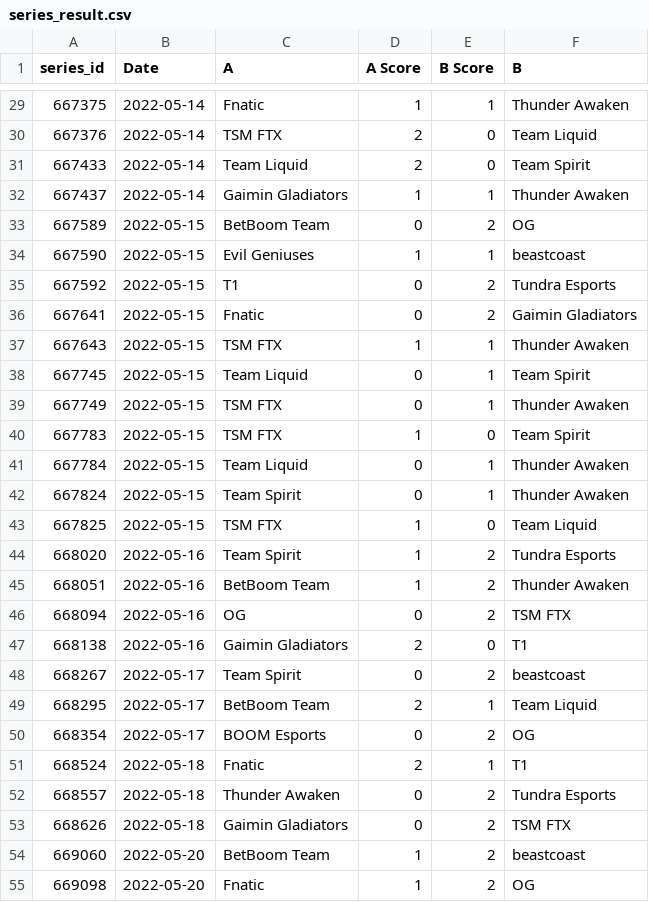
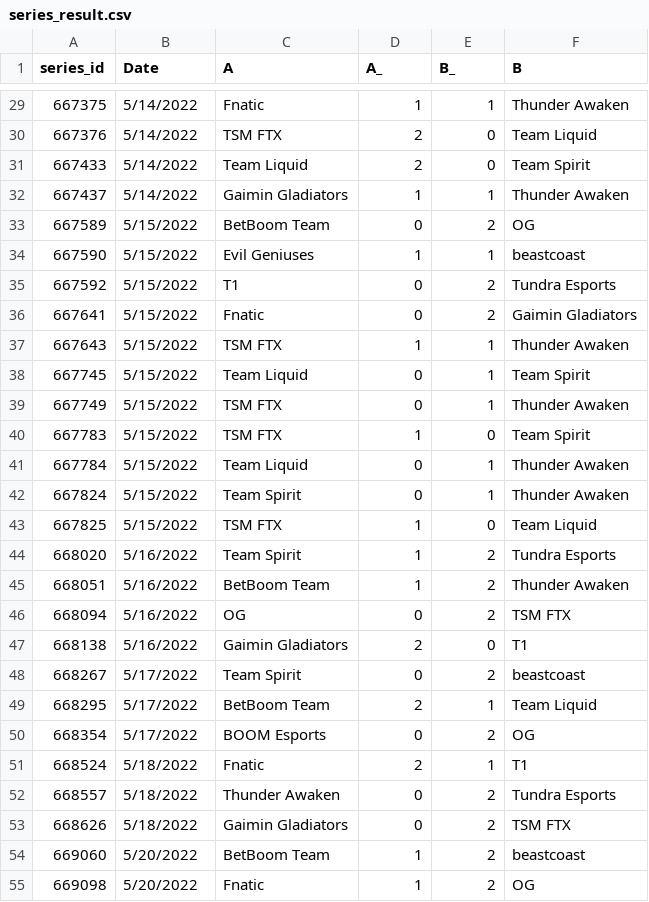
Before and after one commit to fmontaguti/dota, a CSV file: series_result.csv, drawn as a sheet; only a part is shown, gaps mark what is left out; the diff covers the shown part only.

```diff
--- a/series_result.csv
+++ b/series_result.csv
@@ -1 +1 @@
-series_id,Date,A,A Score,B Score,B
+series_id,Date,A,A_,B_,B
@@ -29,27 +29,27 @@ series_id,Date,A,A Score,B Score,B
-667375,2022-05-14,Fnatic,1,1,Thunder Awaken
-667376,2022-05-14,TSM FTX,2,0,Team Liquid
-667433,2022-05-14,Team Liquid,2,0,Team Spirit
-667437,2022-05-14,Gaimin Gladiators,1,1,Thunder Awaken
-667589,2022-05-15,BetBoom Team,0,2,OG
-667590,2022-05-15,Evil Geniuses,1,1,beastcoast
-667592,2022-05-15,T1,0,2,Tundra Esports
-667641,2022-05-15,Fnatic,0,2,Gaimin Gladiators
-667643,2022-05-15,TSM FTX,1,1,Thunder Awaken
-667745,2022-05-15,Team Liquid,0,1,Team Spirit
-667749,2022-05-15,TSM FTX,0,1,Thunder Awaken
-667783,2022-05-15,TSM FTX,1,0,Team Spirit
-667784,2022-05-15,Team Liquid,0,1,Thunder Awaken
-667824,2022-05-15,Team Spirit,0,1,Thunder Awaken
-667825,2022-05-15,TSM FTX,1,0,Team Liquid
-668020,2022-05-16,Team Spirit,1,2,Tundra Esports
-668051,2022-05-16,BetBoom Team,1,2,Thunder Awaken
-668094,2022-05-16,OG,0,2,TSM FTX
-668138,2022-05-16,Gaimin Gladiators,2,0,T1
-668267,2022-05-17,Team Spirit,0,2,beastcoast
-668295,2022-05-17,BetBoom Team,2,1,Team Liquid
-668354,2022-05-17,BOOM Esports,0,2,OG
-668524,2022-05-18,Fnatic,2,1,T1
-668557,2022-05-18,Thunder Awaken,0,2,Tundra Esports
-668626,2022-05-18,Gaimin Gladiators,0,2,TSM FTX
-669060,2022-05-20,BetBoom Team,1,2,beastcoast
-669098,2022-05-20,Fnatic,1,2,OG
+667375,5/14/2022,Fnatic,1,1,Thunder Awaken
+667376,5/14/2022,TSM FTX,2,0,Team Liquid
+667433,5/14/2022,Team Liquid,2,0,Team Spirit
+667437,5/14/2022,Gaimin Gladiators,1,1,Thunder Awaken
+667589,5/15/2022,BetBoom Team,0,2,OG
+667590,5/15/2022,Evil Geniuses,1,1,beastcoast
+667592,5/15/2022,T1,0,2,Tundra Esports
+667641,5/15/2022,Fnatic,0,2,Gaimin Gladiators
+667643,5/15/2022,TSM FTX,1,1,Thunder Awaken
+667745,5/15/2022,Team Liquid,0,1,Team Spirit
+667749,5/15/2022,TSM FTX,0,1,Thunder Awaken
+667783,5/15/2022,TSM FTX,1,0,Team Spirit
+667784,5/15/2022,Team Liquid,0,1,Thunder Awaken
+667824,5/15/2022,Team Spirit,0,1,Thunder Awaken
+667825,5/15/2022,TSM FTX,1,0,Team Liquid
+668020,5/16/2022,Team Spirit,1,2,Tundra Esports
+668051,5/16/2022,BetBoom Team,1,2,Thunder Awaken
+668094,5/16/2022,OG,0,2,TSM FTX
+668138,5/16/2022,Gaimin Gladiators,2,0,T1
+668267,5/17/2022,Team Spirit,0,2,beastcoast
+668295,5/17/2022,BetBoom Team,2,1,Team Liquid
+668354,5/17/2022,BOOM Esports,0,2,OG
+668524,5/18/2022,Fnatic,2,1,T1
+668557,5/18/2022,Thunder Awaken,0,2,Tundra Esports
+668626,5/18/2022,Gaimin Gladiators,0,2,TSM FTX
+669060,5/20/2022,BetBoom Team,1,2,beastcoast
+669098,5/20/2022,Fnatic,1,2,OG
```
Also changed, not shown: 33 edited cells elsewhere in this file.
